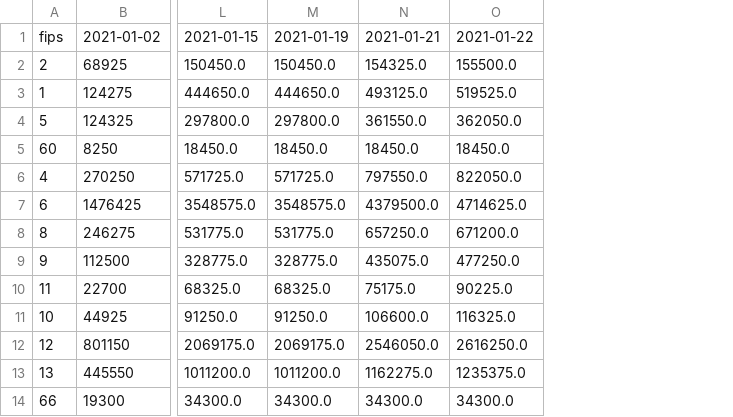
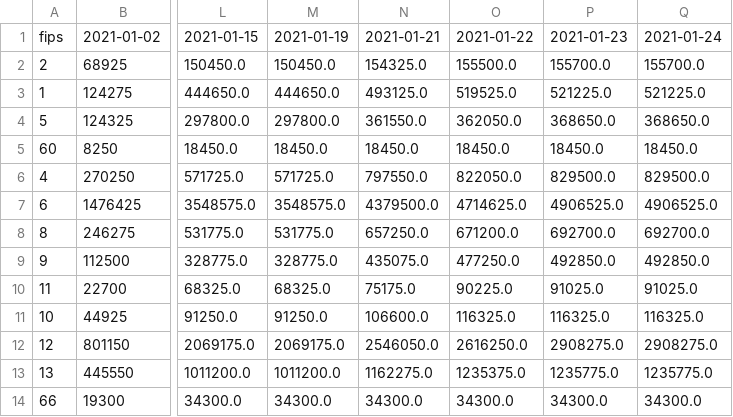
Before and after one commit to nofurtherinformation/covid, a CSV file: public/csv/vaccine_dist_cdc.csv, drawn as a sheet; only a part is shown, gaps mark what is left out; the diff names each change by its address in the sheet, - before the commit and + after, or states it on an @@ line.

Commit message:
Redux Persist and Data Update

```diff
--- a/public/csv/vaccine_dist_cdc.csv
+++ b/public/csv/vaccine_dist_cdc.csv
+column P, rows 1-14: 2021-01-23 | 155700.0 | 521225.0 | 368650.0 | 18450.0 | 829500.0 | 4906525.0 | 692700.0 | 492850.0 | 91025.0 | 116325.0 | 2908275.0 | 1235775.0 | 34300.0
+column Q, rows 1-14: 2021-01-24 | 155700.0 | 521225.0 | 368650.0 | 18450.0 | 829500.0 | 4906525.0 | 692700.0 | 492850.0 | 91025.0 | 116325.0 | 2908275.0 | 1235775.0 | 34300.0
```
Also changed, not shown: public/csv/covid_confirmed_1p3a_state.csv, public/csv/covid_confirmed_nyt_state.csv, 12 other files.
